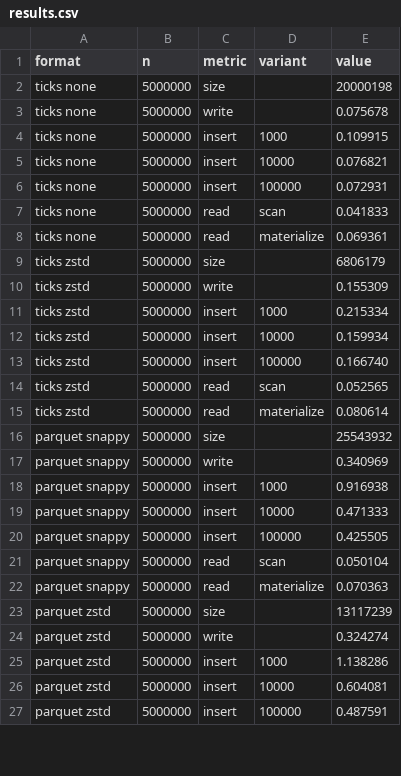
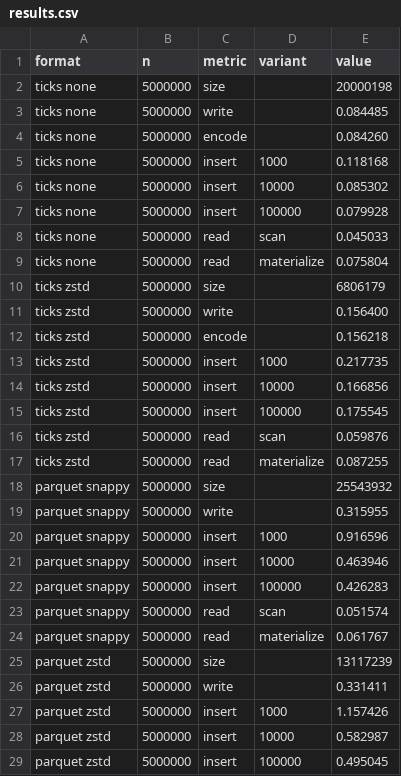
Before and after one commit to londonmax12/ticksio, a CSV file: bench/results.csv, drawn as a sheet; only a part is shown; the diff covers the shown part only.

Commit message:
perf(bench): pin to P-core, add encode metric, A/B harness for trustworthy timing
- pin bench.exe to highest-EfficiencyClass P-core + raise priority (BENCH_NO_PIN=1 to disable)
- add --no-csv flag and BENCH_SETTLE_MS to cut disk-writeback variance between reps
- split out an encode metric (add_data only, no close) as the low-noise CPU number to optimize against
- add bench/run.py: unified single/scaling/all/plot harness with --high-perf power plan that restores afterward
- add bench/ab.py: interleaved A,B,A,B driver that cancels run-to-run drift in the paired delta
- document the best-of-N variance caveats and trustworthy-throughput recipe in README
- refresh results.csv/results.md/scaling.csv and regenerate comparison.png/scaling.png

```diff
--- a/bench/results.csv
+++ b/bench/results.csv
@@ -2,26 +2,28 @@ format,n,metric,variant,value
 ticks none,5000000,size,,20000198
-ticks none,5000000,write,,0.075678
-ticks none,5000000,insert,1000,0.109915
-ticks none,5000000,insert,10000,0.076821
-ticks none,5000000,insert,100000,0.072931
-ticks none,5000000,read,scan,0.041833
-ticks none,5000000,read,materialize,0.069361
+ticks none,5000000,write,,0.084485
+ticks none,5000000,encode,,0.084260
+ticks none,5000000,insert,1000,0.118168
+ticks none,5000000,insert,10000,0.085302
+ticks none,5000000,insert,100000,0.079928
+ticks none,5000000,read,scan,0.045033
+ticks none,5000000,read,materialize,0.075804
 ticks zstd,5000000,size,,6806179
-ticks zstd,5000000,write,,0.155309
-ticks zstd,5000000,insert,1000,0.215334
-ticks zstd,5000000,insert,10000,0.159934
-ticks zstd,5000000,insert,100000,0.166740
-ticks zstd,5000000,read,scan,0.052565
-ticks zstd,5000000,read,materialize,0.080614
+ticks zstd,5000000,write,,0.156400
+ticks zstd,5000000,encode,,0.156218
+ticks zstd,5000000,insert,1000,0.217735
+ticks zstd,5000000,insert,10000,0.166856
+ticks zstd,5000000,insert,100000,0.175545
+ticks zstd,5000000,read,scan,0.059876
+ticks zstd,5000000,read,materialize,0.087255
 parquet snappy,5000000,size,,25543932
-parquet snappy,5000000,write,,0.340969
-parquet snappy,5000000,insert,1000,0.916938
-parquet snappy,5000000,insert,10000,0.471333
-parquet snappy,5000000,insert,100000,0.425505
-parquet snappy,5000000,read,scan,0.050104
-parquet snappy,5000000,read,materialize,0.070363
+parquet snappy,5000000,write,,0.315955
+parquet snappy,5000000,insert,1000,0.916596
+parquet snappy,5000000,insert,10000,0.463946
+parquet snappy,5000000,insert,100000,0.426283
+parquet snappy,5000000,read,scan,0.051574
+parquet snappy,5000000,read,materialize,0.061767
 parquet zstd,5000000,size,,13117239
-parquet zstd,5000000,write,,0.324274
-parquet zstd,5000000,insert,1000,1.138286
-parquet zstd,5000000,insert,10000,0.604081
-parquet zstd,5000000,insert,100000,0.487591
+parquet zstd,5000000,write,,0.331411
+parquet zstd,5000000,insert,1000,1.157426
+parquet zstd,5000000,insert,10000,0.582987
+parquet zstd,5000000,insert,100000,0.495045
```
Also changed, not shown: 20 edited cells elsewhere in this file, 8 other files.
